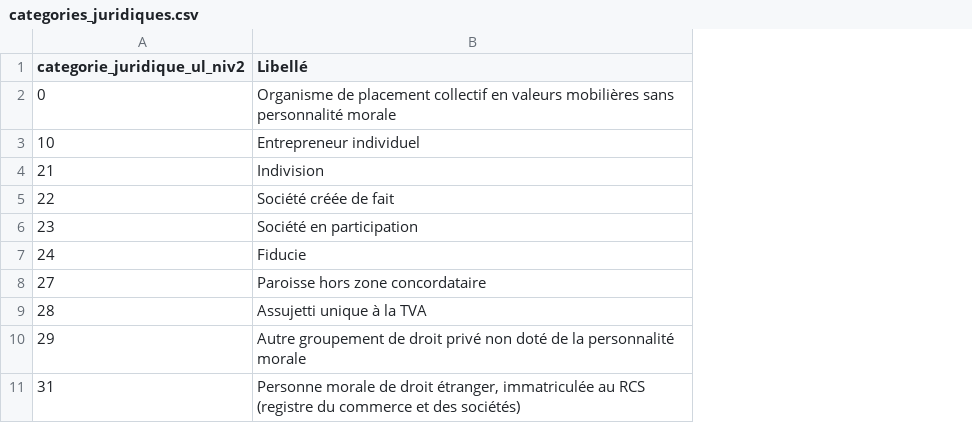
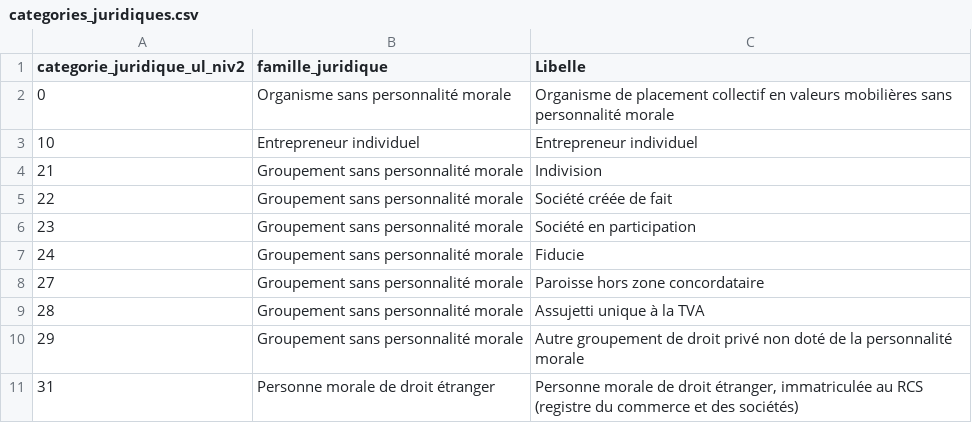
Before and after one commit to AntoinePro74/btp-analysis, a CSV file: data/dimensions/categories_juridiques.csv, drawn as a sheet; only a part is shown; addresses are those after the commit; the diff names each change by its address in the sheet, - before the commit and + after, or states it on an @@ line.

Commit message:
Features -  enrichissement dimensions avec profil territorial
Modifications:
- dim_departements: ajout profil_territorial + profil_territorial_ordre (101 lignes)
  → Classification: Rural (49), Péri-urbain (31), Urbain (15), Très urbain (6)
  → Population moyenne: Rural 500K → Très urbain 1.37M

- dim_categories_juridiques: correction type STRING (39 lignes)
  → Était INTEGER, maintenant STRING pour compatibilité jointures
  → Permet jointure avec uniteLegale_categorieJuridiqueUniteLegaleNiv2

Impact: Prêt pour analyses de densité BTP par profil territorial

```diff
--- a/data/dimensions/categories_juridiques.csv
+++ b/data/dimensions/categories_juridiques.csv
+column B (famille_juridique), rows 2-11: Organisme sans personnalité morale | Entrepreneur individuel | Groupement sans personnalité morale | Groupement sans personnalité morale | Groupement sans personnalité morale | Groupement sans personnalité morale | Groupement sans personnalité morale | Groupement sans personnalité morale | Groupement sans personnalité morale | Personne morale de droit étranger
-C1: Libellé
+C1: Libelle
```
Also changed, not shown: data/dimensions/departements.csv.
